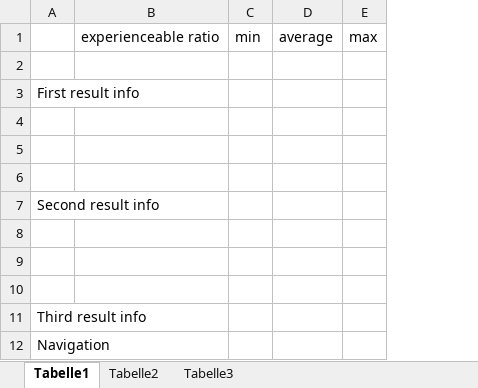
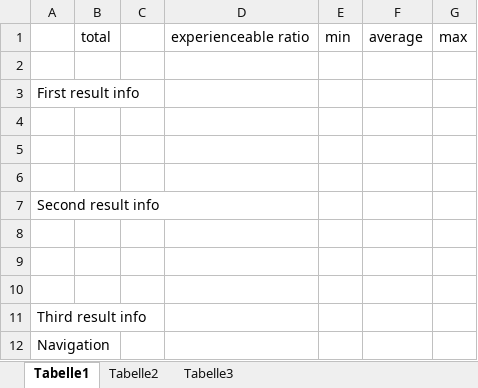
Before and after one commit to MiWaTec/mwtestcodes, an Excel workbook: ExcelReaderScript/EvaluationExcel.xlsx, sheet Tabelle1, drawn as a sheet; values as stored, in another font and other column widths than the file's, no borders; the diff names each change by its address in the sheet, - before the commit and + after, or states it on an @@ line.

```diff
--- a/ExcelReaderScript/EvaluationExcel.xlsx (sheet Tabelle1)
+++ b/ExcelReaderScript/EvaluationExcel.xlsx (sheet Tabelle1)
+column B, row 1: total
+column C, empty
```
Also changed, not shown: ExcelReaderScript/Output2.xlsx, 6 other files.
